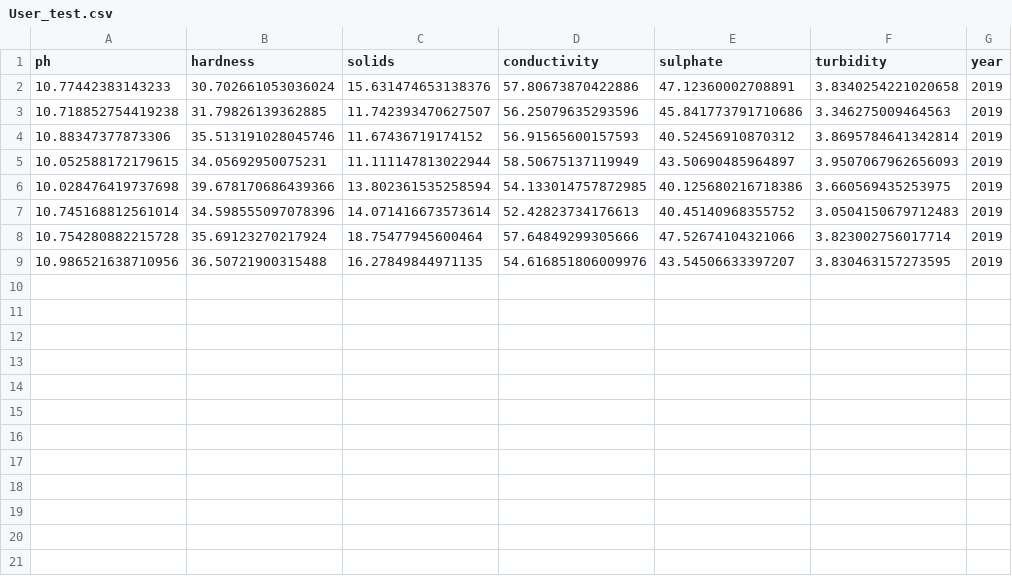
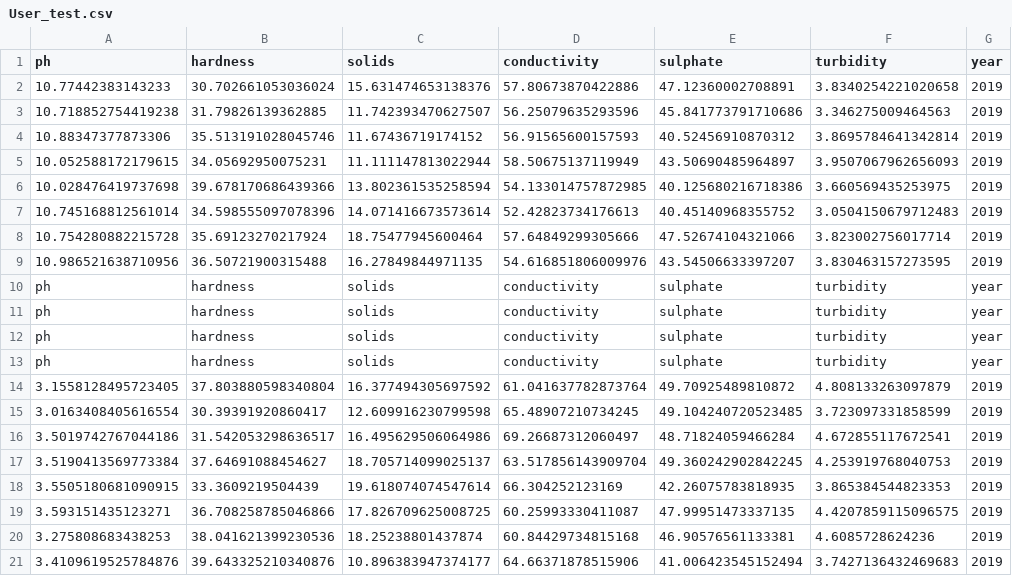
Before and after one commit to NehalH/Water-quality-predictor, a CSV file: User_test.csv, drawn as a sheet.

```diff
--- a/User_test.csv
+++ b/User_test.csv
@@ -9 +9,13 @@ ph,hardness,solids,conductivity,sulphate,turbidity,year
 10.986521638710956,36.50721900315488,16.27849844971135,54.616851806009976,43.54506633397207,3.830463157273595,2019
+ph,hardness,solids,conductivity,sulphate,turbidity,year
+ph,hardness,solids,conductivity,sulphate,turbidity,year
+ph,hardness,solids,conductivity,sulphate,turbidity,year
+ph,hardness,solids,conductivity,sulphate,turbidity,year
+3.1558128495723405,37.803880598340804,16.377494305697592,61.041637782873764,49.70925489810872,4.808133263097879,2019
+3.0163408405616554,30.39391920860417,12.609916230799598,65.48907210734245,49.104240720523485,3.723097331858599,2019
+3.5019742767044186,31.542053298636517,16.495629506064986,69.26687312060497,48.71824059466284,4.672855117672541,2019
+3.5190413569773384,37.64691088454627,18.705714099025137,63.517856143909704,49.360242902842245,4.253919768040753,2019
+3.5505180681090915,33.3609219504439,19.618074074547614,66.304252123169,42.26075783818935,3.865384544823353,2019
+3.593151435123271,36.708258785046866,17.826709625008725,60.25993330411087,47.99951473337135,4.4207859115096575,2019
+3.275808683438253,38.041621399230536,18.25238801437874,60.84429734815168,46.90576561133381,4.6085728624236,2019
+3.4109619525784876,39.643325210340876,10.896383947374177,64.66371878515906,41.006423545152494,3.7427136432469683,2019
```
Also changed, not shown: 3 other files.
